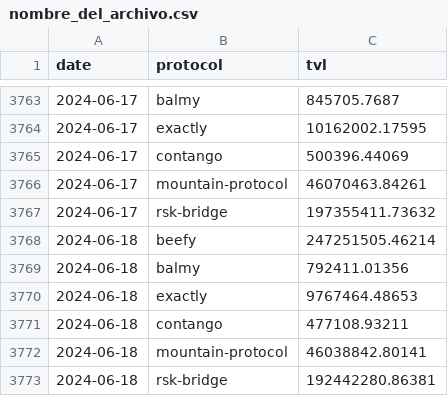
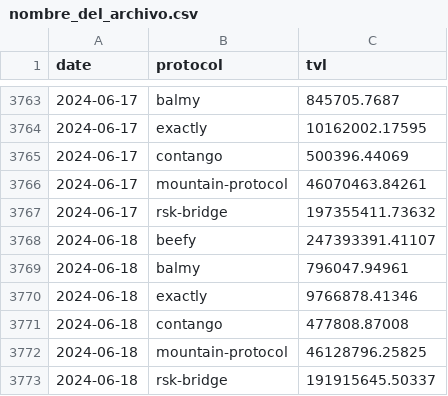
Before and after one commit to crecimientoar/metrics, a CSV file: nombre_del_archivo.csv, drawn as a sheet; only a part is shown, gaps mark what is left out.

```diff
--- a/nombre_del_archivo.csv
+++ b/nombre_del_archivo.csv
@@ -3767,7 +3767,7 @@ date,protocol,tvl
 2024-06-17,rsk-bridge,197355411.73632
-2024-06-18,beefy,247251505.46214
-2024-06-18,balmy,792411.01356
-2024-06-18,exactly,9767464.48653
-2024-06-18,contango,477108.93211
-2024-06-18,mountain-protocol,46038842.80141
-2024-06-18,rsk-bridge,192442280.86381
+2024-06-18,beefy,247393391.41107
+2024-06-18,balmy,796047.94961
+2024-06-18,exactly,9766878.41346
+2024-06-18,contango,477808.87008
+2024-06-18,mountain-protocol,46128796.25825
+2024-06-18,rsk-bridge,191915645.50337
```
Also changed, not shown: 1 other file.
